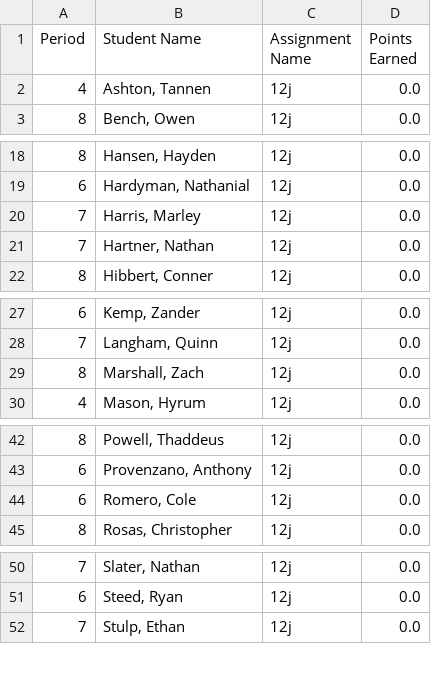
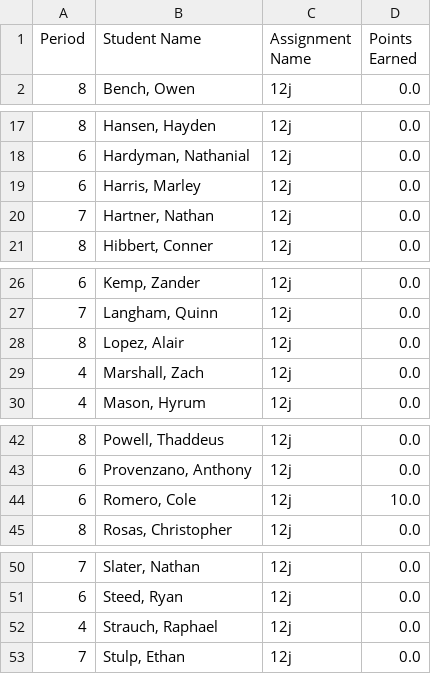
Before and after one commit to mrsimonsen/SimoGrader, a CSV file: 12jreport.csv, drawn as a sheet; only a part is shown, gaps mark what is left out; removed rows and columns are numbered as before the commit, all else as after; the diff names each change by its address in the sheet, - before the commit and + after, or states it on an @@ line.

```diff
--- a/12jreport.csv
+++ b/12jreport.csv
-row 2: 4 | Ashton, Tannen | 12j | 0.0
-A19 (Period): 7
+A19 (Period): 6
+row 28: 8 | Lopez, Alair | 12j | 0.0
-A29 (Period): 8
+A29 (Period): 4
-D44 (Points Earned): 0.0
+D44 (Points Earned): 10.0
+row 52: 4 | Strauch, Raphael | 12j | 0.0
```
Also changed, not shown: 05preport.csv, 06jreport.csv, 1 other file.
